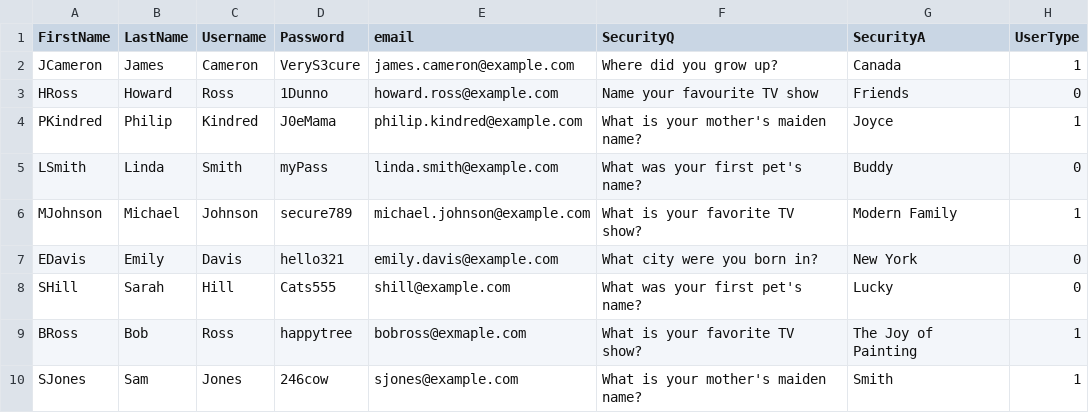
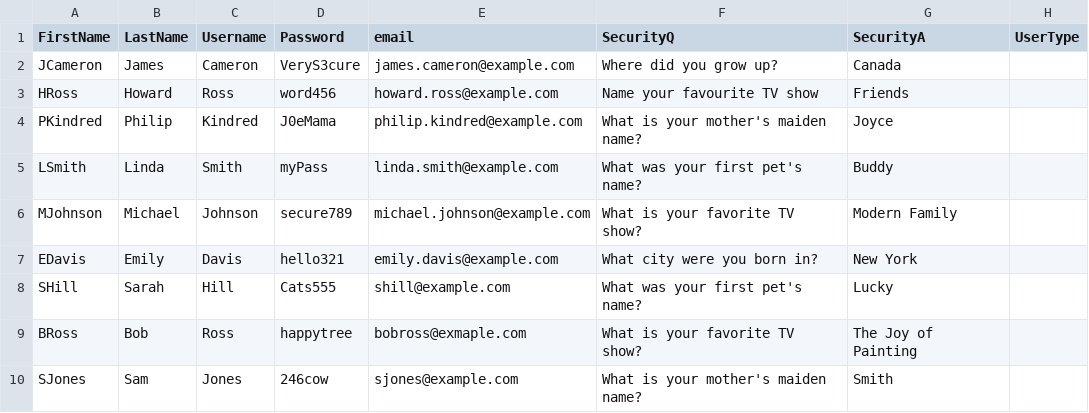
Before and after one commit to sarahh1201/EduConnect, a CSV file: v2/data/user.csv, drawn as a sheet.

```diff
--- a/v2/data/user.csv
+++ b/v2/data/user.csv
@@ -1,10 +1,10 @@
 FirstName,LastName,Username,Password,email,SecurityQ,SecurityA,UserType
-JCameron,James,Cameron,VeryS3cure,james.cameron@example.com,Where did you grow up?,Canada,1
-HRoss,Howard,Ross,1Dunno,howard.ross@example.com,Name your favourite TV show,Friends,0
-PKindred,Philip,Kindred,J0eMama,philip.kindred@example.com,What is your mother's maiden name?,Joyce,1
-LSmith,Linda,Smith,myPass,linda.smith@example.com,What was your first pet's name?,Buddy,0
-MJohnson,Michael,Johnson,secure789,michael.johnson@example.com,What is your favorite TV show?,Modern Family,1
-EDavis,Emily,Davis,hello321,emily.davis@example.com,What city were you born in?,New York,0
-SHill,Sarah,Hill,Cats555,shill@example.com,What was your first pet's name?,Lucky,0
-BRoss,Bob,Ross,happytree,bobross@exmaple.com,What is your favorite TV show?,The Joy of Painting,1
-SJones,Sam,Jones,246cow,sjones@example.com,What is your mother's maiden name?,Smith,1
+JCameron,James,Cameron,VeryS3cure,james.cameron@example.com,Where did you grow up?,Canada
+HRoss,Howard,Ross,word456,howard.ross@example.com,Name your favourite TV show,Friends
+PKindred,Philip,Kindred,J0eMama,philip.kindred@example.com,What is your mother's maiden name?,Joyce
+LSmith,Linda,Smith,myPass,linda.smith@example.com,What was your first pet's name?,Buddy
+MJohnson,Michael,Johnson,secure789,michael.johnson@example.com,What is your favorite TV show?,Modern Family
+EDavis,Emily,Davis,hello321,emily.davis@example.com,What city were you born in?,New York
+SHill,Sarah,Hill,Cats555,shill@example.com,What was your first pet's name?,Lucky
+BRoss,Bob,Ross,happytree,bobross@exmaple.com,What is your favorite TV show?,The Joy of Painting
+SJones,Sam,Jones,246cow,sjones@example.com,What is your mother's maiden name?,Smith
```
Also changed, not shown: v2/data/tutors.csv, 12 other files.
